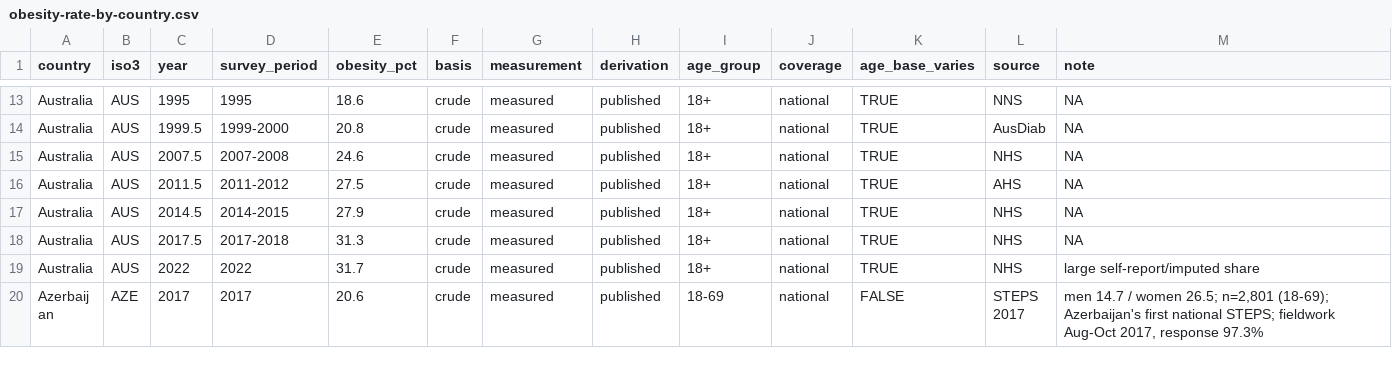
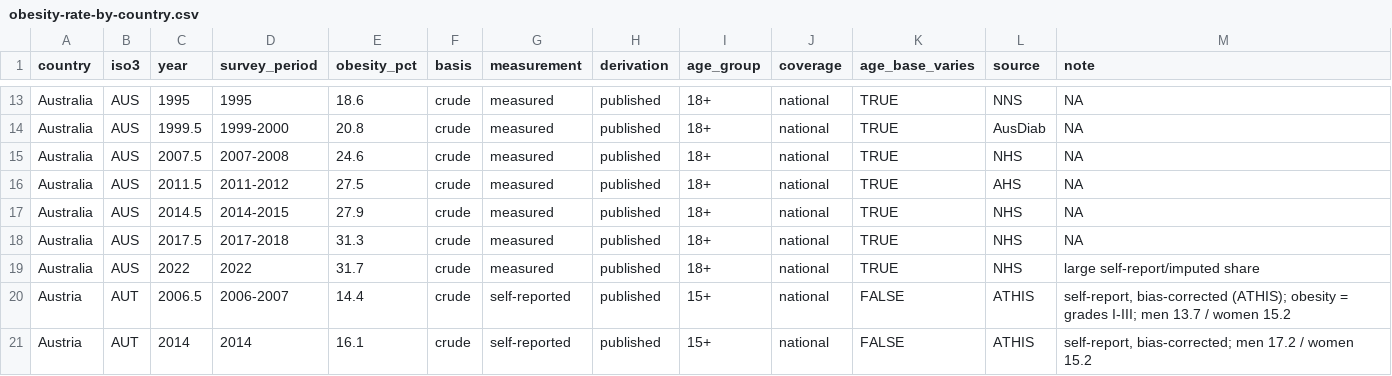
Before and after one commit to tyleransom/obesity-rate-by-country, a CSV file: data/cleaned/obesity-rate-by-country.csv, drawn as a sheet; only a part is shown, gaps mark what is left out; the shorter side is filled out with more unchanged rows; the diff covers the shown part only; the diff names each change by its address in the sheet, - before the commit and + after, or states it on an @@ line.

```diff
--- a/data/cleaned/obesity-rate-by-country.csv
+++ b/data/cleaned/obesity-rate-by-country.csv
+row 20: Austria | AUT | 2006.5 | 2006-2007 | 14.4 | crude | self-reported | published | 15+ | national | FALSE | ATHIS | self-report, bias-corrected (ATHIS); obesity = grades I-III; men 13.7 / women 15.2
+row 21: Austria | AUT | 2014 | 2014 | 16.1 | crude | self-reported | published | 15+ | national | FALSE | ATHIS | self-report, bias-corrected; men 17.2 / women 15.2
```
Also changed, not shown: 9 added rows elsewhere in this file, data/cleaned/obesity-by-sex.csv, 11 other files.
